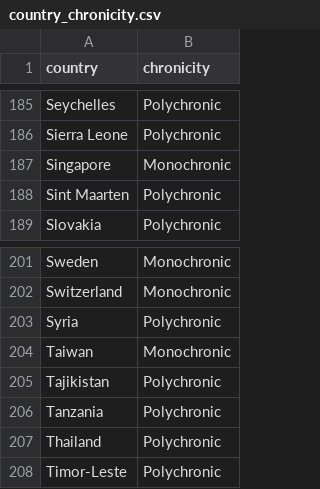
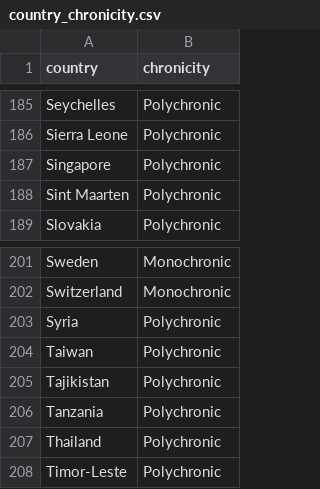
Before and after one commit to rlewinter/IS4800_Project, a CSV file: data/country_chronicity.csv, drawn as a sheet; only a part is shown, gaps mark what is left out; the diff covers the shown part only.

Commit message:
update chronicity data

```diff
--- a/data/country_chronicity.csv
+++ b/data/country_chronicity.csv
@@ -186,3 +186,3 @@ Seychelles,Polychronic
 Sierra Leone,Polychronic
-Singapore,Monochronic
+Singapore,Polychronic
 Sint Maarten,Polychronic
@@ -203,3 +203,3 @@ Switzerland,Monochronic
 Syria,Polychronic
-Taiwan,Monochronic
+Taiwan,Polychronic
 Tajikistan,Polychronic
```
Also changed, not shown: 5 edited cells elsewhere in this file.
